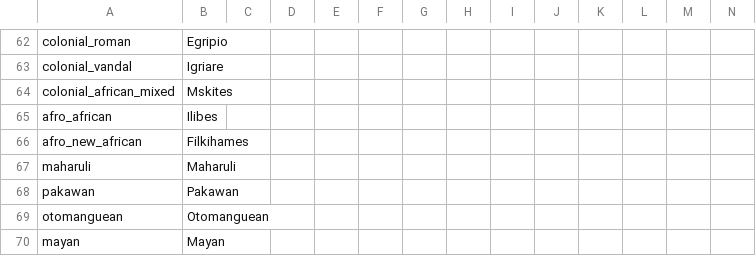
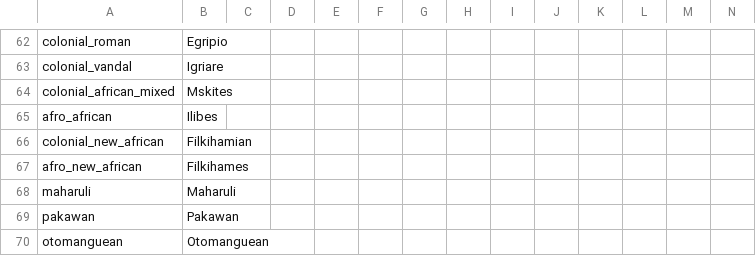
Before and after one commit to The-Question-Asker/MAW2, a CSV file: MAW2/localisation/.MAW2_Misc.csv, drawn as a sheet; only a part is shown, gaps mark what is left out; the shorter side is filled out with more unchanged rows; the diff names each change by its address in the sheet, - before the commit and + after, or states it on an @@ line.

Commit message:
Simplify event logic and add new localisation entry
Removed complex core-adding logic from a country event in 0_Decolevents.txt, streamlining the random_list structure. Added 'colonial_new_african' localisation entry to .MAW2_Misc.csv.

```diff
--- a/MAW2/localisation/.MAW2_Misc.csv
+++ b/MAW2/localisation/.MAW2_Misc.csv
+row 66: colonial_new_african | Filkihamian
```
Also changed, not shown: 1 other file.
